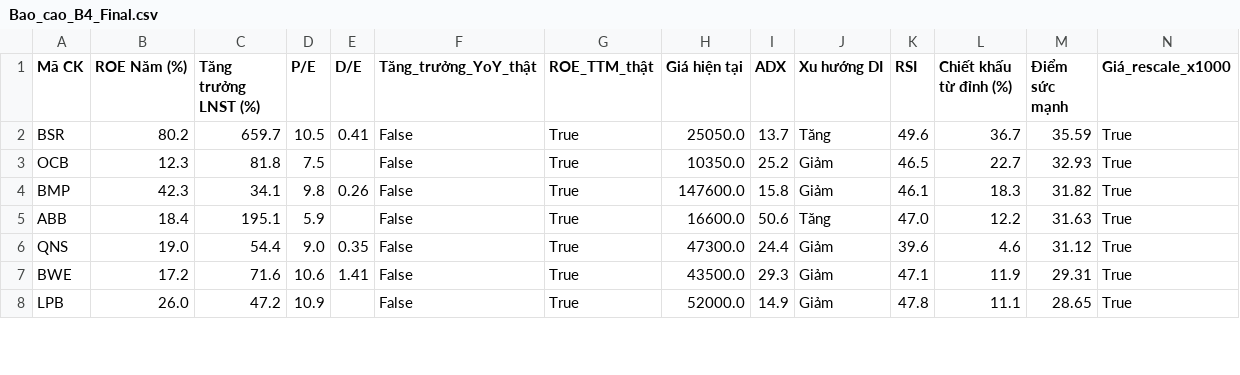
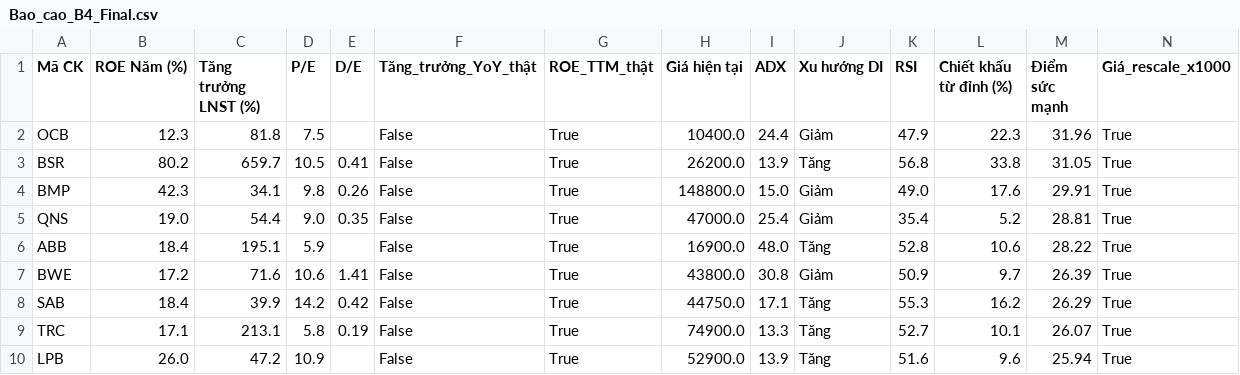
Before and after one commit to tungchisofft/chung-khoan, a CSV file: Bao_cao_B4_Final.csv, drawn as a sheet; only a part is shown; the diff covers the shown part only.

```diff
--- a/Bao_cao_B4_Final.csv
+++ b/Bao_cao_B4_Final.csv
@@ -1,8 +1,10 @@
 Mã CK,ROE Năm (%),Tăng trưởng LNST (%),P/E,D/E,Tăng_trưởng_YoY_thật,ROE_TTM_thật,Giá hiện tại,ADX,Xu hướng DI,RSI,Chiết khấu từ đỉnh (%),Điểm sức mạnh,Giá_rescale_x1000
-BSR,80.2,659.7,10.5,0.41,False,True,25050.0,13.7,Tăng,49.6,36.7,35.59,True
-OCB,12.3,81.8,7.5,,False,True,10350.0,25.2,Giảm,46.5,22.7,32.93,True
-BMP,42.3,34.1,9.8,0.26,False,True,147600.0,15.8,Giảm,46.1,18.3,31.82,True
-ABB,18.4,195.1,5.9,,False,True,16600.0,50.6,Tăng,47.0,12.2,31.63,True
-QNS,19.0,54.4,9.0,0.35,False,True,47300.0,24.4,Giảm,39.6,4.6,31.12,True
-BWE,17.2,71.6,10.6,1.41,False,True,43500.0,29.3,Giảm,47.1,11.9,29.31,True
-LPB,26.0,47.2,10.9,,False,True,52000.0,14.9,Giảm,47.8,11.1,28.65,True
+OCB,12.3,81.8,7.5,,False,True,10400.0,24.4,Giảm,47.9,22.3,31.96,True
+BSR,80.2,659.7,10.5,0.41,False,True,26200.0,13.9,Tăng,56.8,33.8,31.05,True
+BMP,42.3,34.1,9.8,0.26,False,True,148800.0,15.0,Giảm,49.0,17.6,29.91,True
+QNS,19.0,54.4,9.0,0.35,False,True,47000.0,25.4,Giảm,35.4,5.2,28.81,True
+ABB,18.4,195.1,5.9,,False,True,16900.0,48.0,Tăng,52.8,10.6,28.22,True
+BWE,17.2,71.6,10.6,1.41,False,True,43800.0,30.8,Giảm,50.9,9.7,26.39,True
+SAB,18.4,39.9,14.2,0.42,False,True,44750.0,17.1,Tăng,55.3,16.2,26.29,True
+TRC,17.1,213.1,5.8,0.19,False,True,74900.0,13.3,Tăng,52.7,10.1,26.07,True
+LPB,26.0,47.2,10.9,,False,True,52900.0,13.9,Tăng,51.6,9.6,25.94,True
```
Also changed, not shown: 2 added rows, 1 removed row and 25 edited cells elsewhere in this file, Bao_cao_B3.csv, Bao_cao_vang.csv, 3 other files.
